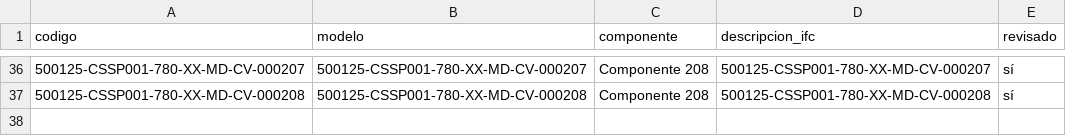
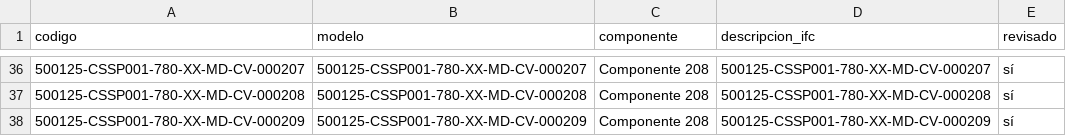
Before and after one commit to jtananta/Visor_BIM-GIS, a CSV file: public/data/catalogo.csv, drawn as a sheet; only a part is shown, gaps mark what is left out; the diff names each change by its address in the sheet, - before the commit and + after, or states it on an @@ line.

Commit message:
Visor: agrega/actualiza 500125-CSSP001-780-XX-MD-CV-000209

```diff
--- a/public/data/catalogo.csv
+++ b/public/data/catalogo.csv
+row 38: 500125-CSSP001-780-XX-MD-CV-000209 | 500125-CSSP001-780-XX-MD-CV-000209 | Componente 208 | 500125-CSSP001-780-XX-MD-CV-000209 | sí
```
Also changed, not shown: 3 other files.
